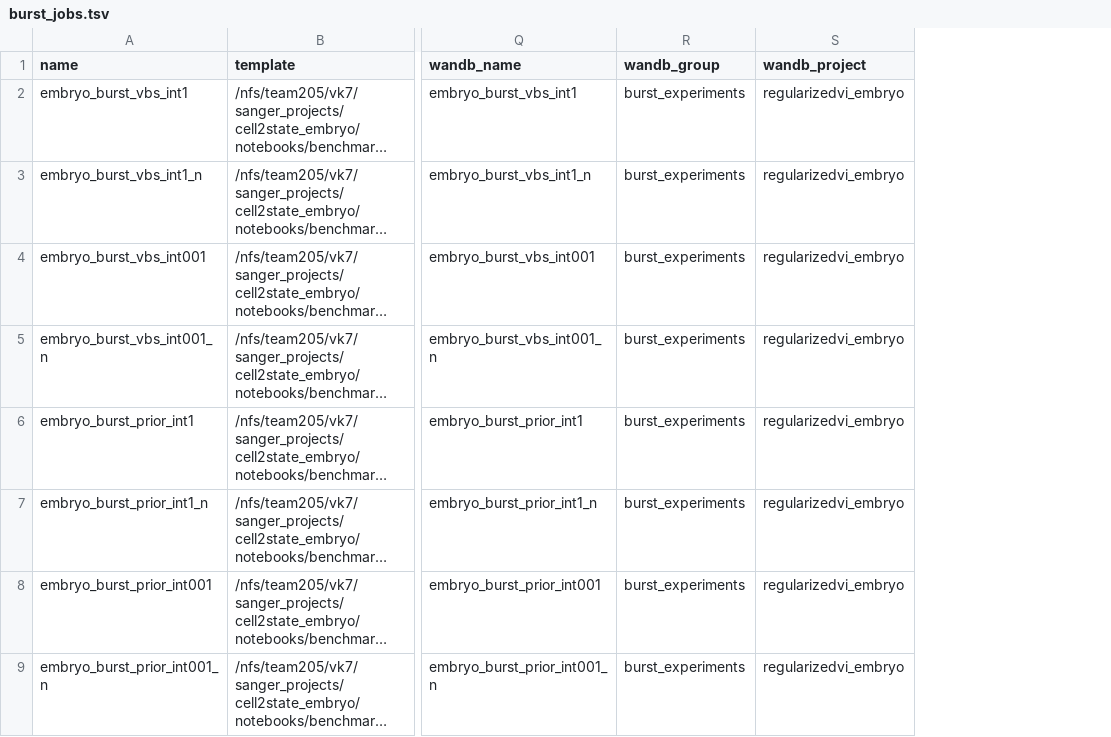
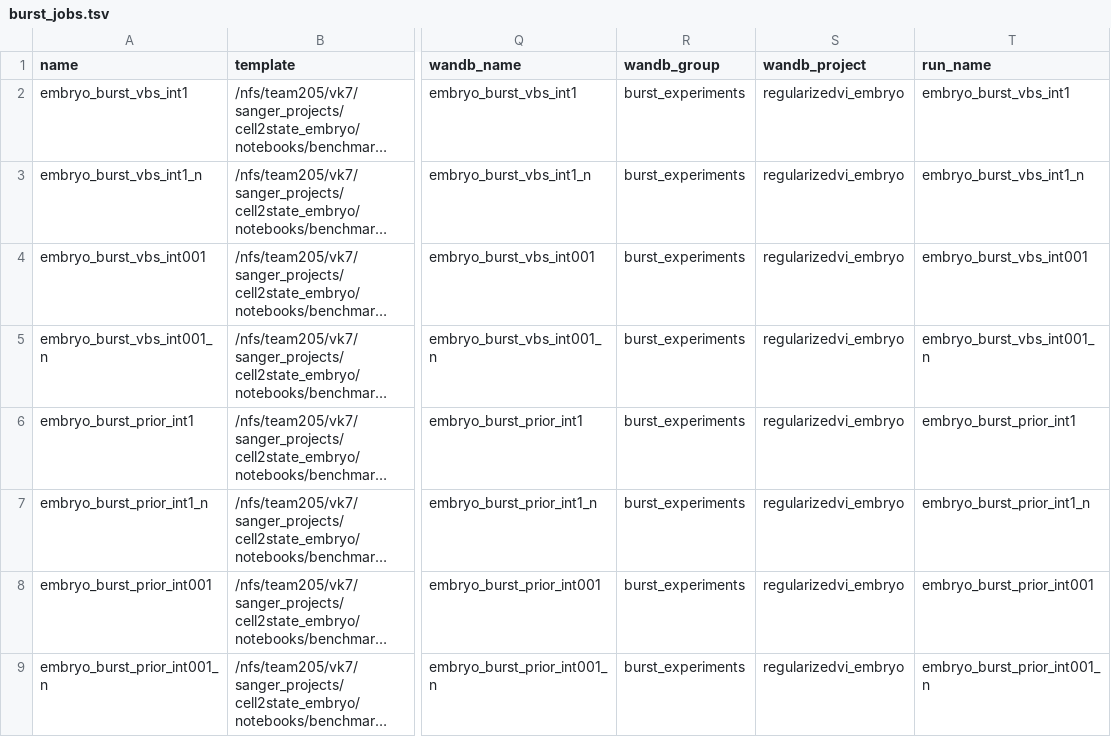
Before and after one commit to vitkl/regularizedvi, a TSV file: docs/notebooks/model_comparisons/burst_jobs.tsv, drawn as a sheet; only a part is shown, gaps mark what is left out; long unchanged cells end in …; the diff names each change by its address in the sheet, - before the commit and + after, or states it on an @@ line.

```diff
--- a/docs/notebooks/model_comparisons/burst_jobs.tsv
+++ b/docs/notebooks/model_comparisons/burst_jobs.tsv
+column T (run_name), rows 2-9: embryo_burst_vbs_int1 | embryo_burst_vbs_int1_n | embryo_burst_vbs_int001 | embryo_burst_vbs_int001_n | embryo_burst_prior_int1 | embryo_burst_prior_int1_n | embryo_burst_prior_int001 | embryo_burst_prior_int001_n
```
Also changed, not shown: docs/notebooks/model_comparisons/z_sparsity_jobs.tsv.
